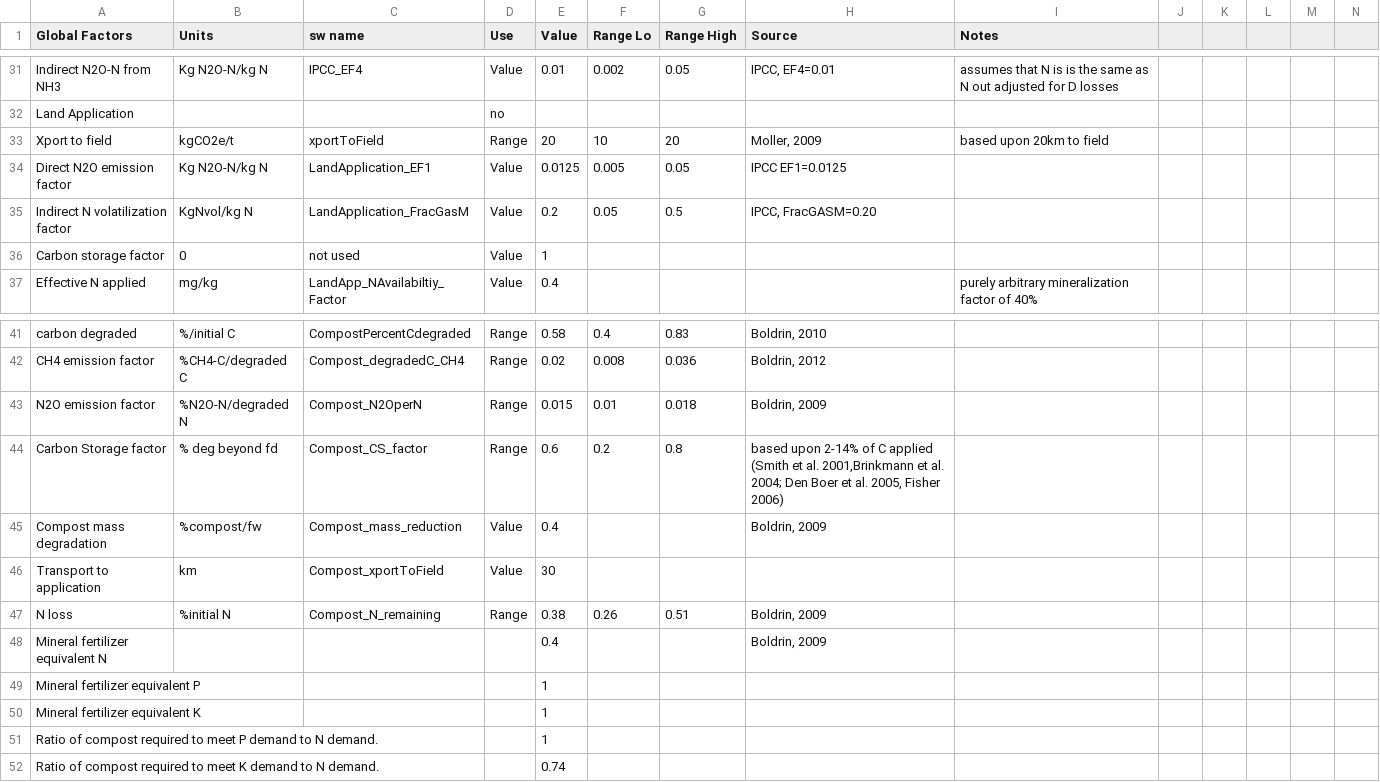
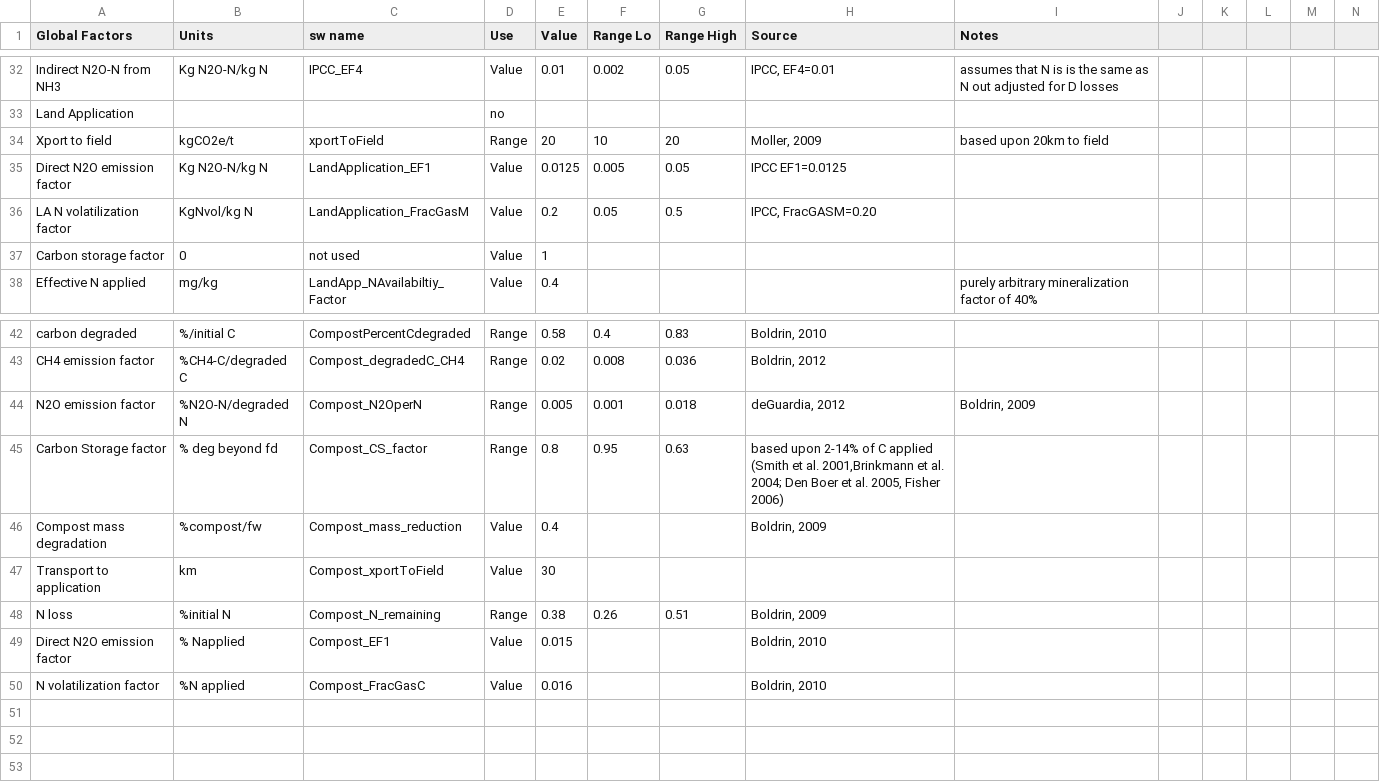
Before and after one commit to graySquirrel/ORCAS-Organic-Resource-Climate-Assessment-Simulation, a CSV file: Globalfactors.csv, drawn as a sheet; only a part is shown, gaps mark what is left out; removed rows and columns are numbered as before the commit, all else as after; rows hold the shown columns only; the diff covers the shown part only; the diff names each change by its address in the sheet, - before the commit and + after, or states it on an @@ line.

Commit message:
SAVED FROM XLS

```diff
--- a/Globalfactors.csv
+++ b/Globalfactors.csv
-A36 (Global Factors): Indirect N volatilization factor
+A36 (Global Factors): LA N volatilization factor
-E44 (Value): 0.015
+E44 (Value): 0.005
-F44 (Range Lo): 0.01
+F44 (Range Lo): 0.001
-H44 (Source): Boldrin, 2009
+H44 (Source): deGuardia, 2012
-I44 (Notes): (empty)
+I44 (Notes): Boldrin, 2009
-E45 (Value): 0.6
+E45 (Value): 0.8
-F45 (Range Lo): 0.2
+F45 (Range Lo): 0.95
-G45 (Range High): 0.8
+G45 (Range High): 0.63
-row 48: Mineral fertilizer equivalent N |  |  |  | 0.4 |  |  | Boldrin, 2009
-row 49: Mineral fertilizer equivalent P |  |  |  | 1
-row 50: Mineral fertilizer equivalent K |  |  |  | 1
-row 51: Ratio of compost required to meet P demand to N demand. |  |  |  | 1
-row 52: Ratio of compost required to meet K demand to N demand. |  |  |  | 0.74
+row 49: Direct N2O emission factor | % Napplied | Compost_EF1 | Value | 0.015 |  |  | Boldrin, 2010
+row 50: N volatilization factor | %N applied | Compost_FracGasC | Value | 0.016 |  |  | Boldrin, 2010
```
Also changed, not shown: 1 added row and 20 edited cells elsewhere in this file.
